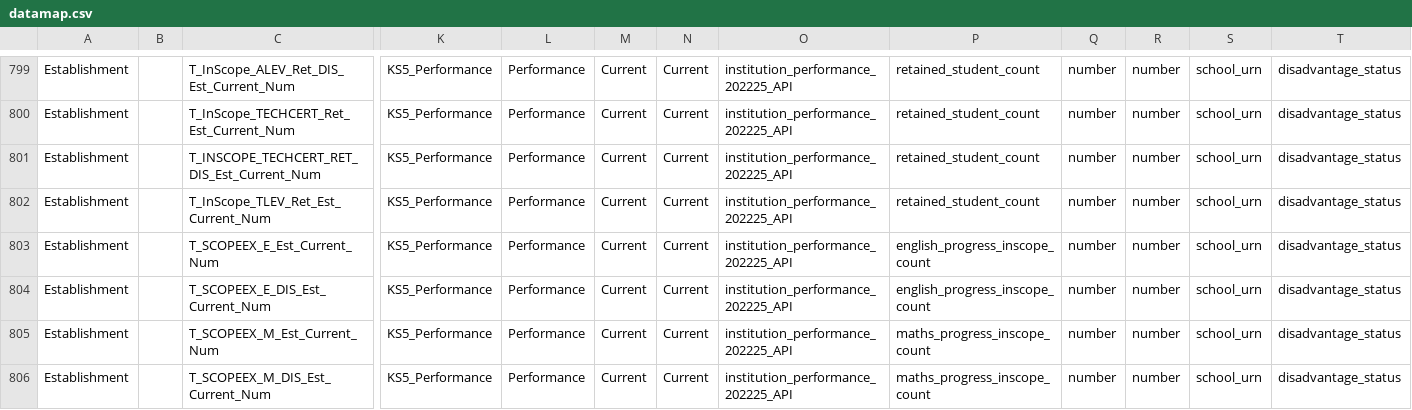
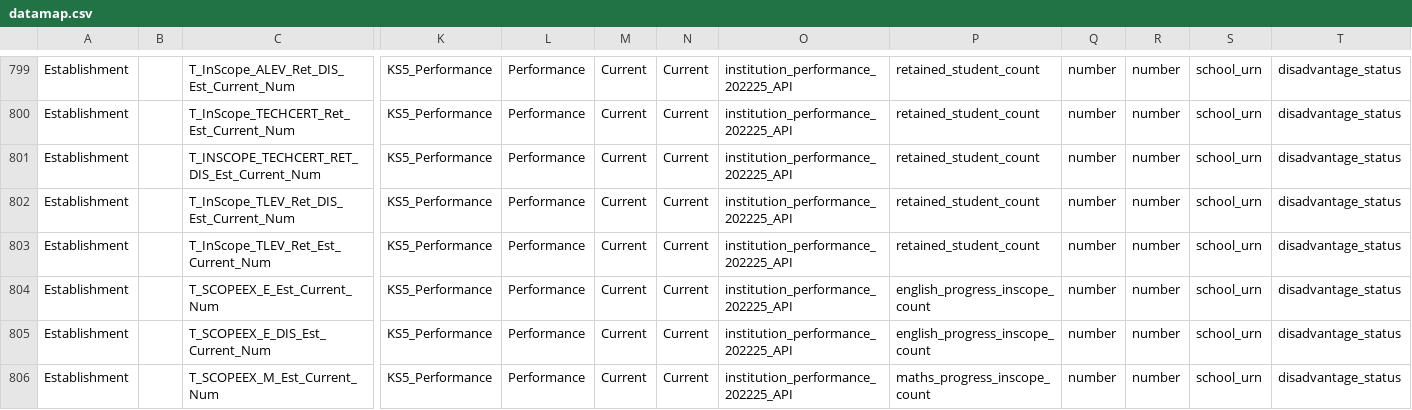
Before and after one commit to DFE-Digital/sap-public, a CSV file: SAPData/DataMap/datamap.csv, drawn as a sheet; only a part is shown, gaps mark what is left out; the shorter side is filled out with more unchanged rows; rows hold the shown columns only; the diff names each change by its address in the sheet, - before the commit and + after, or states it on an @@ line.

Commit message:
Include missing datamap vals for future work

```diff
--- a/SAPData/DataMap/datamap.csv
+++ b/SAPData/DataMap/datamap.csv
+row 802: Establishment |  | T_InScope_TLEV_Ret_DIS_Est_Current_Num | KS5_Performance | Performance | Current | Current | institution_performance_202225_API | retained_student_count | number | number | school_urn | disadvantage_status
```
